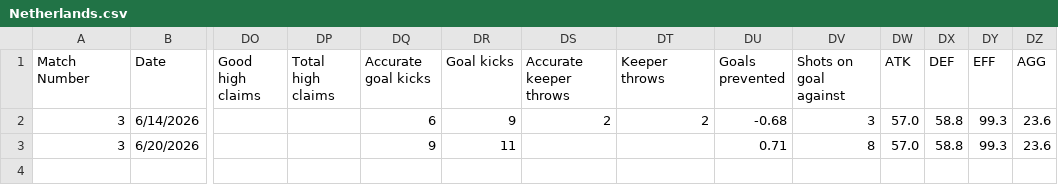
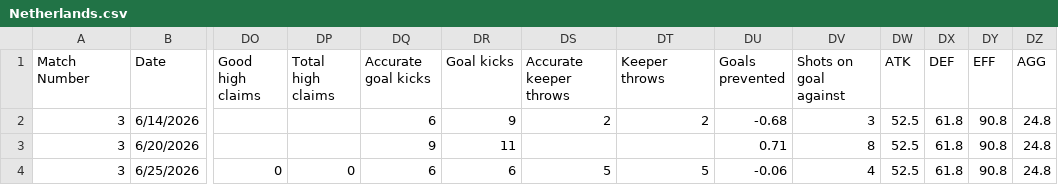
Before and after one commit to khasportfolio/wc26-stats, a CSV file: data/Netherlands.csv, drawn as a sheet; only a part is shown, gaps mark what is left out; rows hold the shown columns only; the diff names each change by its address in the sheet, - before the commit and + after, or states it on an @@ line.

```diff
--- a/data/Netherlands.csv
+++ b/data/Netherlands.csv
-DW2:DW3 (ATK): 57.0
+DW2:DW3 (ATK): 52.5
-DX2:DX3 (DEF): 58.8
+DX2:DX3 (DEF): 61.8
-DY2:DY3 (EFF): 99.3
+DY2:DY3 (EFF): 90.8
-DZ2:DZ3 (AGG): 23.6
+DZ2:DZ3 (AGG): 24.8
+row 4: 3 | 6/25/2026 | 0 | 0 | 6 | 6 | 5 | 5 | -0.06 | 4 | 52.5 | 61.8 | 90.8 | 24.8
```
Also changed, not shown: data/Curacao.csv, data/Ecuador.csv, 12 other files.
